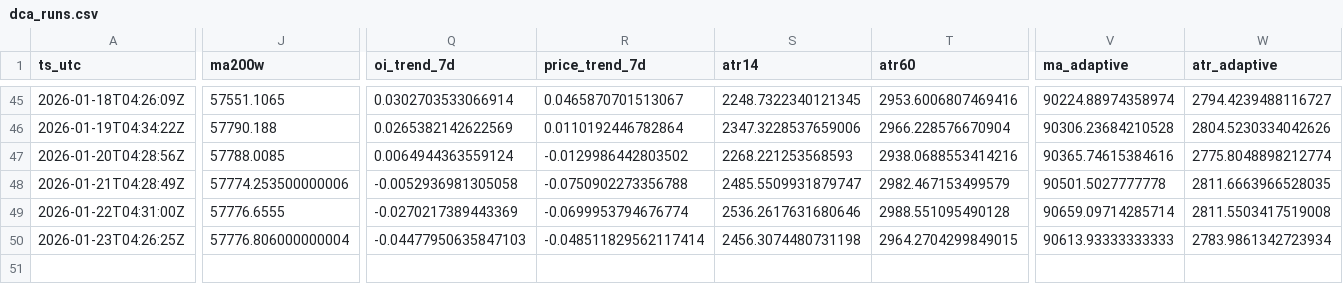
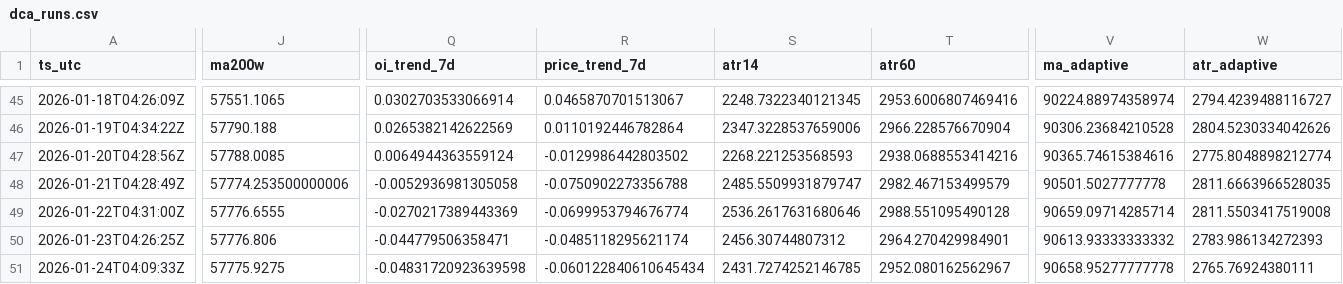
Before and after one commit to sunsiyuan/btc-dca-bot, a CSV file: logs/dca_runs.csv, drawn as a sheet; only a part is shown, gaps mark what is left out; rows hold the shown columns only; the diff names each change by its address in the sheet, - before the commit and + after, or states it on an @@ line.

Commit message:
chore: update daily DCA log

```diff
--- a/logs/dca_runs.csv
+++ b/logs/dca_runs.csv
-J50 (ma200w): 57776.806000000004
+J50 (ma200w): 57776.806
-Q50 (oi_trend_7d): -0.04477950635847103
+Q50 (oi_trend_7d): -0.044779506358471
-R50 (price_trend_7d): -0.048511829562117414
+R50 (price_trend_7d): -0.0485118295621174
-S50 (atr14): 2456.3074480731198
+S50 (atr14): 2456.30744807312
-T50 (atr60): 2964.2704299849015
+T50 (atr60): 2964.270429984901
-V50 (ma_adaptive): 90613.93333333333
+V50 (ma_adaptive): 90613.93333333332
-W50 (atr_adaptive): 2783.9861342723934
+W50 (atr_adaptive): 2783.986134272393
+row 51: 2026-01-24T04:09:33Z | 57775.9275 | -0.04831720923639598 | -0.060122840610645434 | 2431.7274252146785 | 2952.080162562967 | 90658.95277777778 | 2765.76924380111
```
